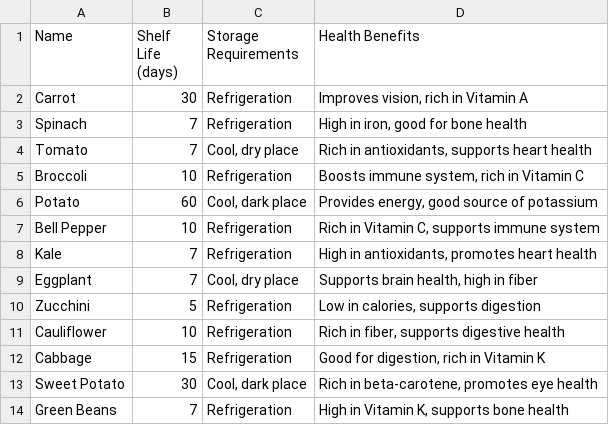
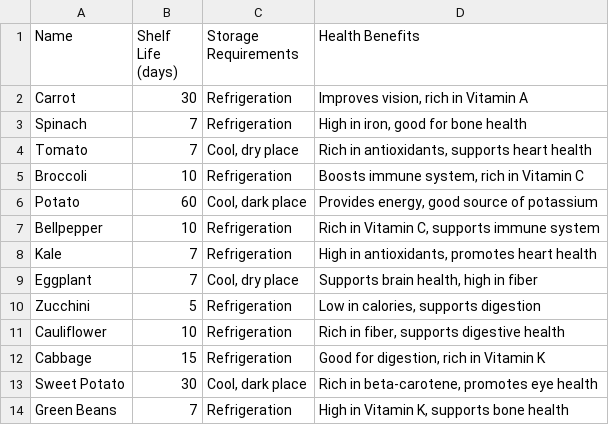
Before and after one commit to reimu0611/FreshGuard, a CSV file: OCR dataset.csv, drawn as a sheet; only a part is shown.

Commit message:
update csv

```diff
--- a/OCR dataset.csv
+++ b/OCR dataset.csv
@@ -6,3 +6,3 @@ Broccoli,10,Refrigeration,"Boosts immune system, rich in Vitamin C"
 Potato,60,"Cool, dark place","Provides energy, good source of potassium"
-Bell Pepper,10,Refrigeration,"Rich in Vitamin C, supports immune system"
+Bellpepper,10,Refrigeration,"Rich in Vitamin C, supports immune system"
 Kale,7,Refrigeration,"High in antioxidants, promotes heart health"
```
